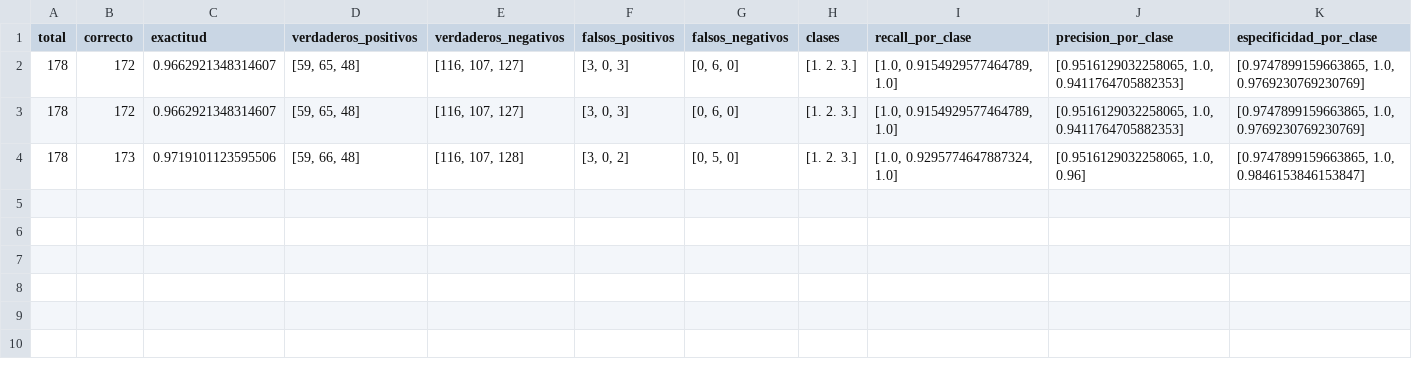
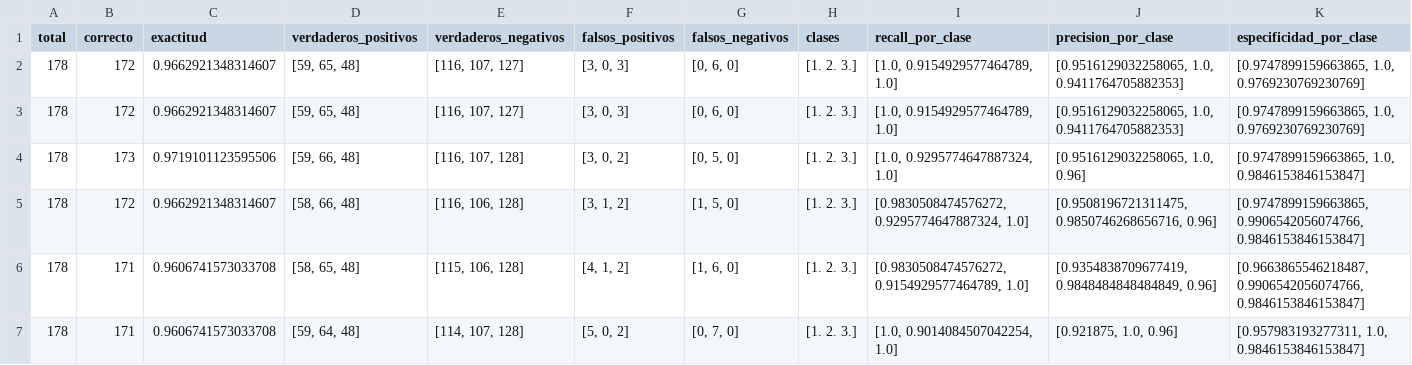
Before and after one commit to ayescafati/Libreria-Modelos-Predictivos-UNSAM, a CSV file: Testeos/resultados/wine.csv, drawn as a sheet; only a part is shown; rows hold the shown columns only; the diff names each change by its address in the sheet, - before the commit and + after, or states it on an @@ line.

```diff
--- a/Testeos/resultados/wine.csv
+++ b/Testeos/resultados/wine.csv
+row 5: 178 | 172 | 0.9662921348314607 | [58, 66, 48] | [116, 106, 128] | [3, 1, 2] | [1, 5, 0] | [1. 2. 3.] | [0.9830508474576272, 0.9295774647887324, 1.0] | [0.9508196721311475, 0.9850746268656716, 0.96] | [0.9747899159663865, 0.9906542056074766, 0.9846153846153847]
+row 6: 178 | 171 | 0.9606741573033708 | [58, 65, 48] | [115, 106, 128] | [4, 1, 2] | [1, 6, 0] | [1. 2. 3.] | [0.9830508474576272, 0.9154929577464789, 1.0] | [0.9354838709677419, 0.9848484848484849, 0.96] | [0.9663865546218487, 0.9906542056074766, 0.9846153846153847]
+row 7: 178 | 171 | 0.9606741573033708 | [59, 64, 48] | [114, 107, 128] | [5, 0, 2] | [0, 7, 0] | [1. 2. 3.] | [1.0, 0.9014084507042254, 1.0] | [0.921875, 1.0, 0.96] | [0.957983193277311, 1.0, 0.9846153846153847]
```
Also changed, not shown: Testeos/predicciones/credit_predicciones.csv, Testeos/resultados/HR_spectral_type.csv, 6 other files.
